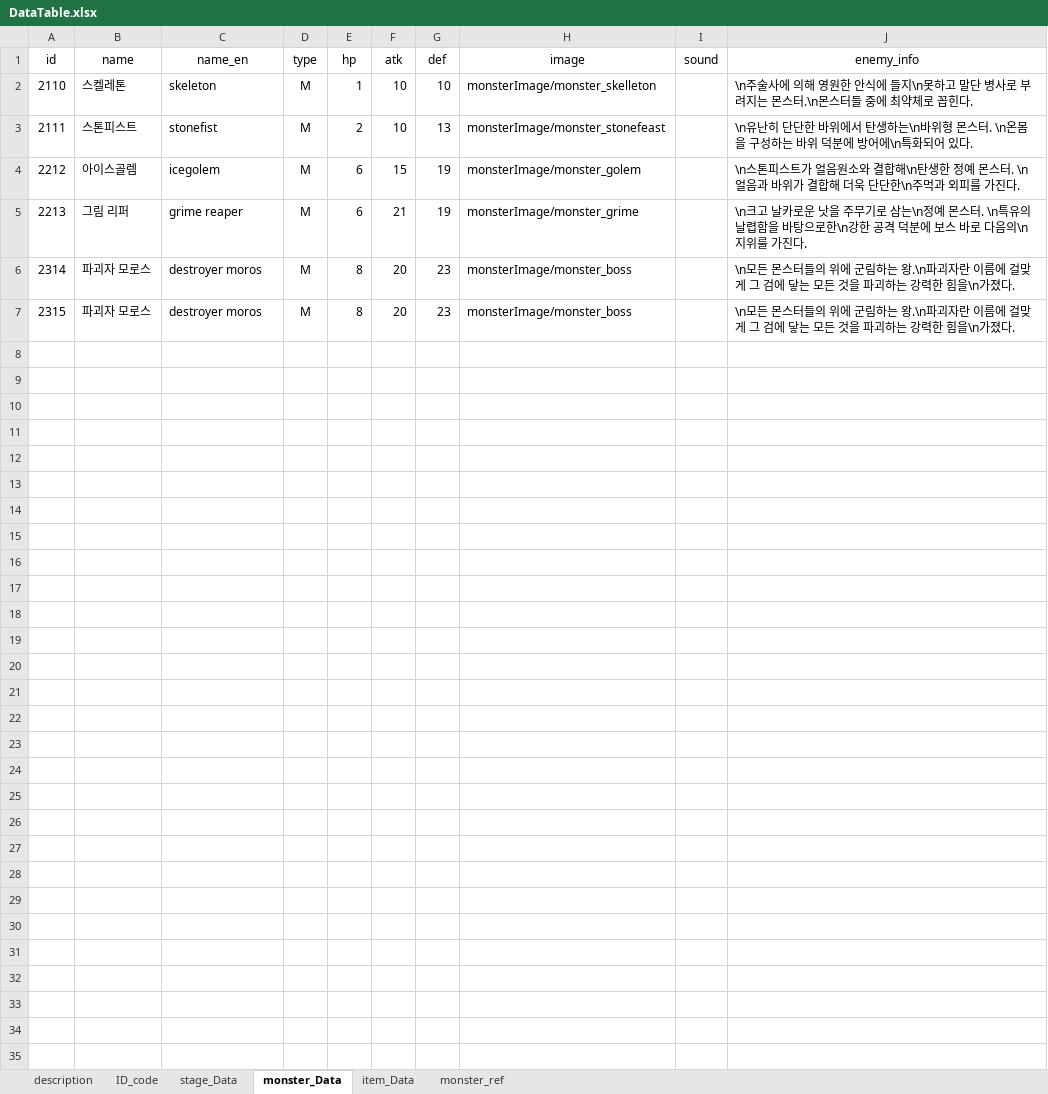
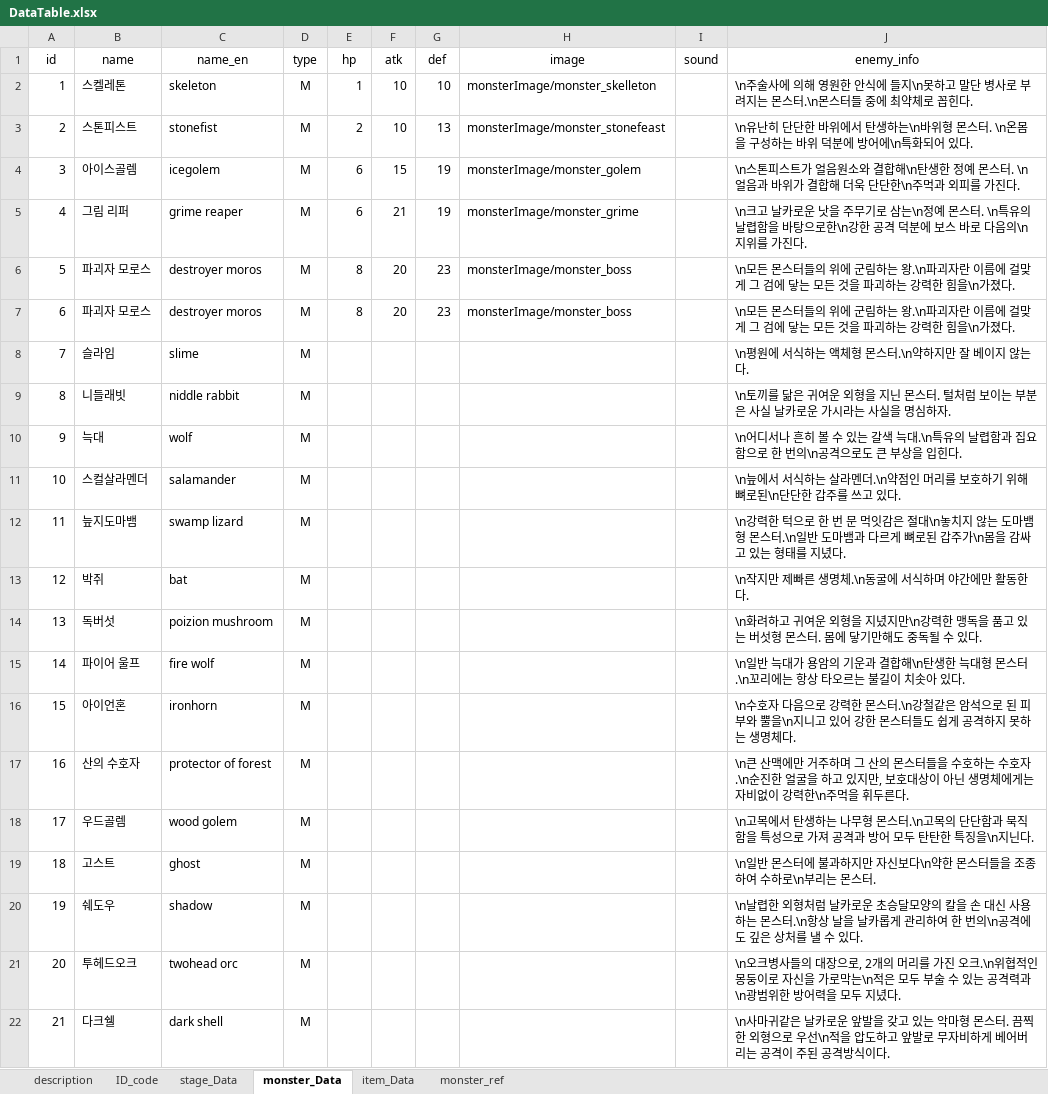
Before and after one commit to kmk5844/DarkDice, an Excel workbook: DarkDice/Assets/Scritable/Excel/DataTable.xlsx, sheet monster_Data, drawn as a sheet; values as stored, in another font and other column widths than the file's, no borders; table styles not drawn; the diff names each change by its address in the sheet, - before the commit and + after, or states it on an @@ line.

Commit message:
syj_tabledataadd

```diff
--- a/DarkDice/Assets/Scritable/Excel/DataTable.xlsx (sheet monster_Data)
+++ b/DarkDice/Assets/Scritable/Excel/DataTable.xlsx (sheet monster_Data)
-A2 (id): 2110
+A2 (id): 1
-A3 (id): 2111
+A3 (id): 2
-A4 (id): 2212
+A4 (id): 3
-A5 (id): 2213
+A5 (id): 4
-A6 (id): 2314
+A6 (id): 5
-A7 (id): 2315
+A7 (id): 6
+row 8: 7 | 슬라임 | slime | M |  |  |  |  |  | \n평원에 서식하는 액체형 몬스터.\n약하지만 잘 베이지 않는다.
+row 9: 8 | 니들래빗 | niddle rabbit | M |  |  |  |  |  | \n토끼를 닮은 귀여운 외형을 지닌 몬스터. 털처럼 보이는 부분은 사실 날카로운 가시라는 사실을 명심하자.
+row 10: 9 | 늑대 | wolf | M |  |  |  |  |  | \n어디서나 흔히 볼 수 있는 갈색 늑대.\n특유의 날렵함과 집요함으로 한 번의\n공격으로도 큰 부상을 입힌다.
+row 11: 10 | 스컬살라멘더 | salamander | M |  |  |  |  |  | \n늪에서 서식하는 살라멘더.\n약점인 머리를 보호하기 위해 뼈로된\n단단한 갑주를 쓰고 있다.
+row 12: 11 | 늪지도마뱀 | swamp lizard | M |  |  |  |  |  | \n강력한 턱으로 한 번 문 먹잇감은 절대\n놓치지 않는 도마뱀형 몬스터.\n일반 도마뱀과 다르게 뼈로된 갑주가\n몸을 감싸고 있는 형태를 지녔다.
+row 13: 12 | 박쥐 | bat | M |  |  |  |  |  | \n작지만 제빠른 생명체.\n동굴에 서식하며 야간에만 활동한다.
+row 14: 13 | 독버섯 | poizion mushroom | M |  |  |  |  |  | \n화려하고 귀여운 외형을 지녔지만\n강력한 맹독을 품고 있는 버섯형 몬스터. 몸에 닿기만해도 중독될 수 있다.
+row 15: 14 | 파이어 울프 | fire wolf | M |  |  |  |  |  | \n일반 늑대가 용암의 기운과 결합해\n탄생한 늑대형 몬스터.\n꼬리에는 항상 타오르는 불길이 치솟아 있다.
+row 16: 15 | 아이언혼 | ironhorn | M |  |  |  |  |  | \n수호자 다음으로 강력한 몬스터.\n강철같은 암석으로 된 피부와 뿔을\n지니고 있어 강한 몬스터들도 쉽게 공격하지 못하는 생명체다.
+row 17: 16 | 산의 수호자 | protector of forest | M |  |  |  |  |  | \n큰 산맥에만 거주하며 그 산의 몬스터들을 수호하는 수호자.\n순진한 얼굴을 하고 있지만, 보호대상이 아닌 생명체에게는 자비없이 강력한\n주먹을 휘두른다.
+row 18: 17 | 우드골렘 | wood golem | M |  |  |  |  |  | \n고목에서 탄생하는 나무형 몬스터.\n고목의 단단함과 묵직함을 특성으로 가져 공격과 방어 모두 탄탄한 특징을\n지닌다.
+row 19: 18 | 고스트 | ghost | M |  |  |  |  |  | \n일반 몬스터에 불과하지만 자신보다\n약한 몬스터들을 조종하여 수하로\n부리는 몬스터.
+row 20: 19 | 쉐도우 | shadow | M |  |  |  |  |  | \n날렵한 외형처럼 날카로운 초승달모양의 칼을 손 대신 사용하는 몬스터.\n항상 날을 날카롭게 관리하여 한 번의\n공격에도 깊은 상처를 낼 수 있다.
+row 21: 20 | 투헤드오크 | twohead orc | M |  |  |  |  |  | \n오크병사들의 대장으로, 2개의 머리를 가진 오크.\n위협적인 몽둥이로 자신을 가로막는\n적은 모두 부술 수 있는 공격력과\n광범위한 방어력을 모두 지녔다.
+row 22: 21 | 다크쉘 | dark shell | M |  |  |  |  |  | \n사마귀같은 날카로운 앞발을 갖고 있는 악마형 몬스터. 끔찍한 외형으로 우선\n적을 압도하고 앞발로 무자비하게 베어버리는 공격이 주된 공격방식이다.
```
Also changed, not shown: sheet stage_Data, 1 other file.
